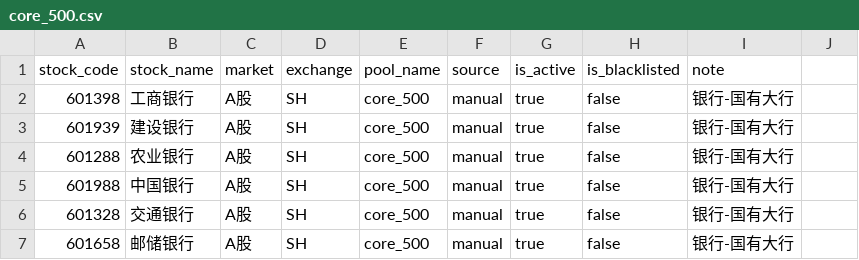
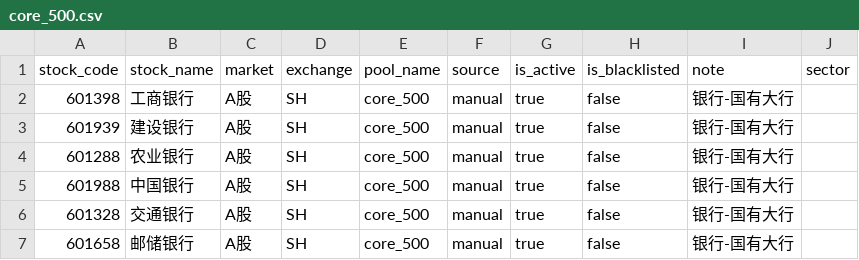
Before and after one commit to yulang1234/quant-a-share-platform, a CSV file: data/stock_pool/core_500.csv, drawn as a sheet; only a part is shown; the diff names each change by its address in the sheet, - before the commit and + after, or states it on an @@ line.

Commit message:
V0.5.1: 板块/行业自动获取 & 多源补齐
新增功能:
- stock_pool 新增 sector 字段 (schema + migration)
- resolve_stock_sector() 多源行业获取 (local_db -> overrides -> csv -> akshare_em/cninfo/ths -> tushare)
- lookup_stock_info() 统一返回 stock_name/exchange/sector/sector_source
- sector_overrides.csv 本地兜底覆盖表
- Streamlit 简化新增表单(仅代码+备注), 自动补齐名称/行业
- 批量补齐板块/行业 (CLI + Streamlit按钮)
- RotatingFileHandler 文件日志 (logs/app.log)
- pytest环境自动切换 logs/test.log

修复:
- repair_sector DuckDB文件锁友好提示
- THS缓存0条时的明确日志
- fmt_pool None->空字符串
- note与sector字段分离
- 版本号统一更新为 v0.5.1

```diff
--- a/data/stock_pool/core_500.csv
+++ b/data/stock_pool/core_500.csv
-J1: (empty)
+J1: sector
```
Also changed, not shown: 14 other files.
